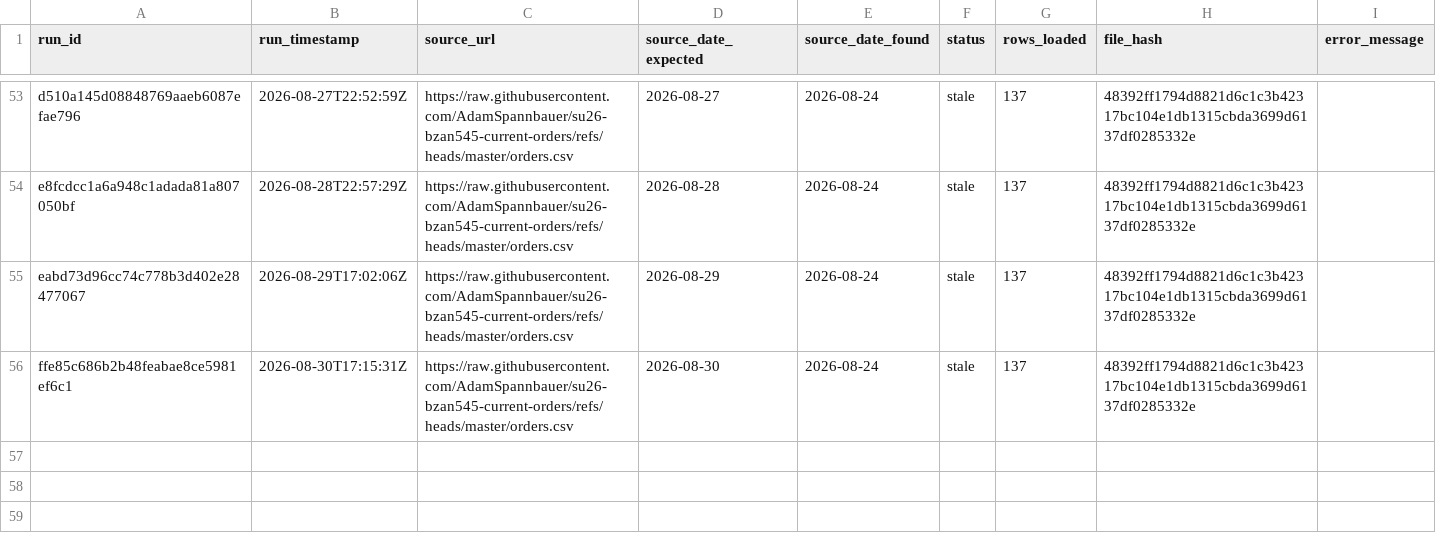
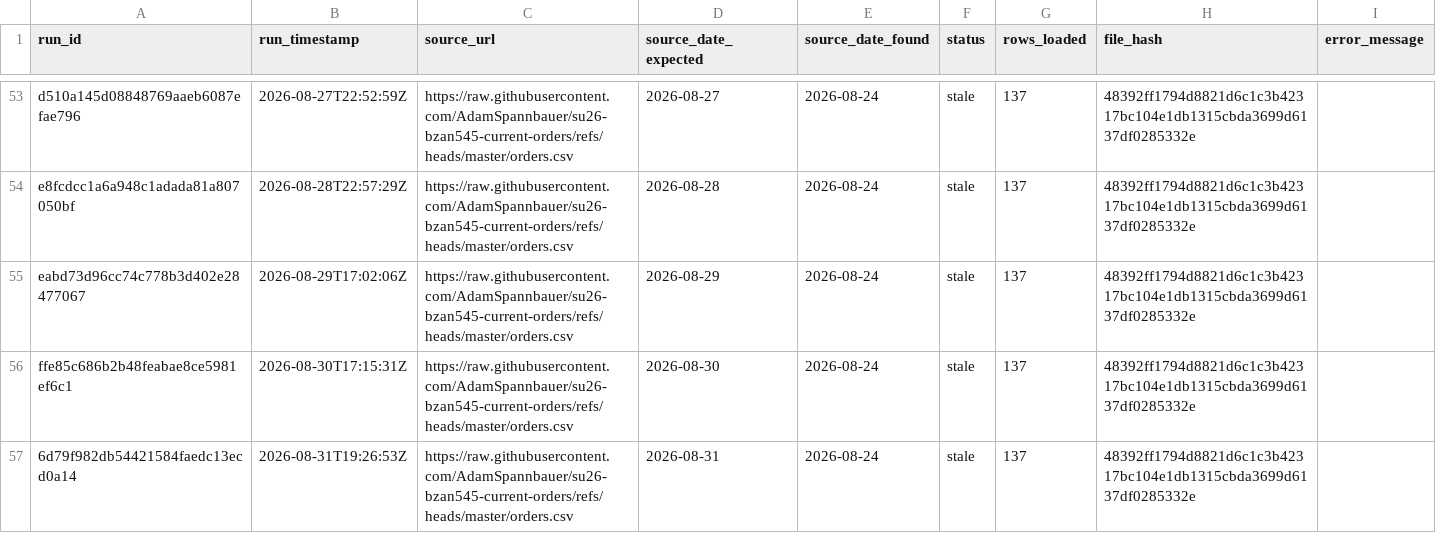
Before and after one commit to AkyuzBurhan/rocky-top-data-pipeline, a CSV file: data/ingestion_log.csv, drawn as a sheet; only a part is shown, gaps mark what is left out.

```diff
--- a/data/ingestion_log.csv
+++ b/data/ingestion_log.csv
@@ -56 +56,2 @@ eabd73d96cc74c778b3d402e28477067,2026-08-29T17:02:06Z,https://raw.githubusercont
 ffe85c686b2b48feabae8ce5981ef6c1,2026-08-30T17:15:31Z,https://raw.githubusercontent.com/AdamSpannbauer/su26-bzan545-current-orders/refs/heads/master/orders.csv,2026-08-30,2026-08-24,stale,137,48392ff1794d8821d6c1c3b42317bc104e1db1315cbda3699d6137df0285332e,
+6d79f982db54421584faedc13ecd0a14,2026-08-31T19:26:53Z,https://raw.githubusercontent.com/AdamSpannbauer/su26-bzan545-current-orders/refs/heads/master/orders.csv,2026-08-31,2026-08-24,stale,137,48392ff1794d8821d6c1c3b42317bc104e1db1315cbda3699d6137df0285332e,
```
Also changed, not shown: 1 other file.
